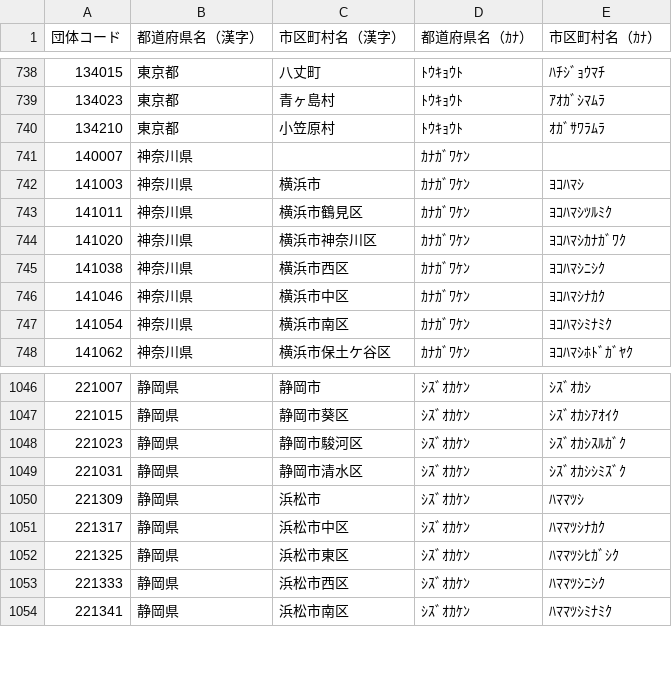
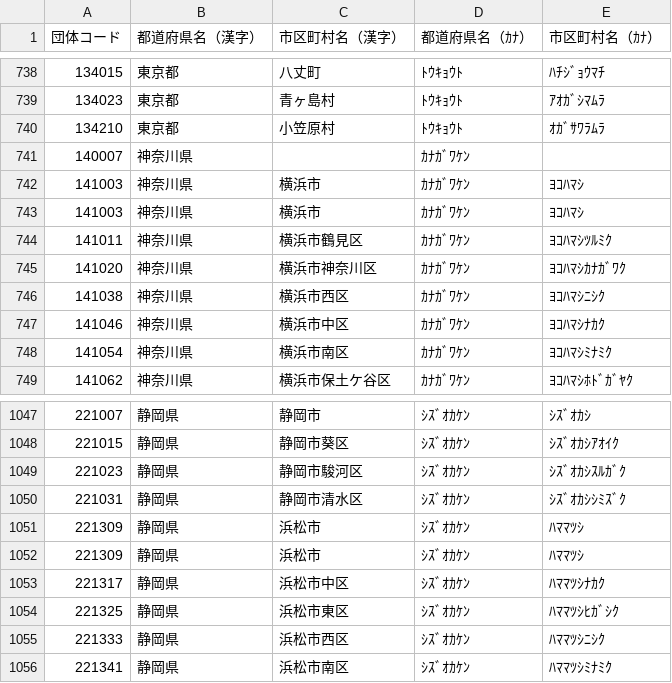
Before and after one commit to togashigg/opendatamaps, a CSV file: djangoapp/crawler/都道府県コード及び市区町村コード_20190501.csv, drawn as a sheet; only a part is shown, gaps mark what is left out; the diff names each change by its address in the sheet, - before the commit and + after, or states it on an @@ line.

```diff
--- a/djangoapp/crawler/都道府県コード及び市区町村コード_20190501.csv
+++ b/djangoapp/crawler/都道府県コード及び市区町村コード_20190501.csv
+row 743: 141003 | 神奈川県 | 横浜市 | ｶﾅｶﾞﾜｹﾝ | ﾖｺﾊﾏｼ
+row 1051: 221309 | 静岡県 | 浜松市 | ｼｽﾞｵｶｹﾝ | ﾊﾏﾏﾂｼ
```
Also changed, not shown: 2 other files.
